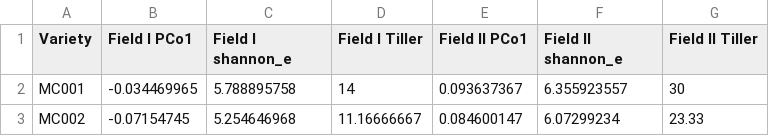
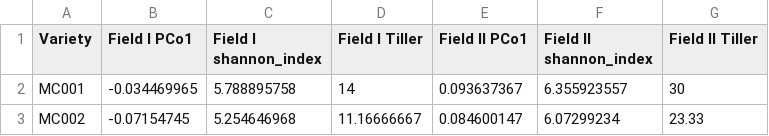
Before and after one commit to Bailab-pku/Minicore_SL, a TSV file: Fig1/dataForFig1CDS2AB.tsv, drawn as a sheet; only a part is shown.

```diff
--- a/Fig1/dataForFig1CDS2AB.tsv
+++ b/Fig1/dataForFig1CDS2AB.tsv
@@ -1,2 +1,2 @@
-Variety	Field I PCo1	Field I shannon_e	Field I Tiller	Field II PCo1	Field II shannon_e	Field II Tiller
+Variety	Field I PCo1	Field I shannon_index	Field I Tiller	Field II PCo1	Field II shannon_index	Field II Tiller
 MC001	-0.034469965	5.788895758	14	0.093637367	6.355923557	30
```
Also changed, not shown: 1 other file.
